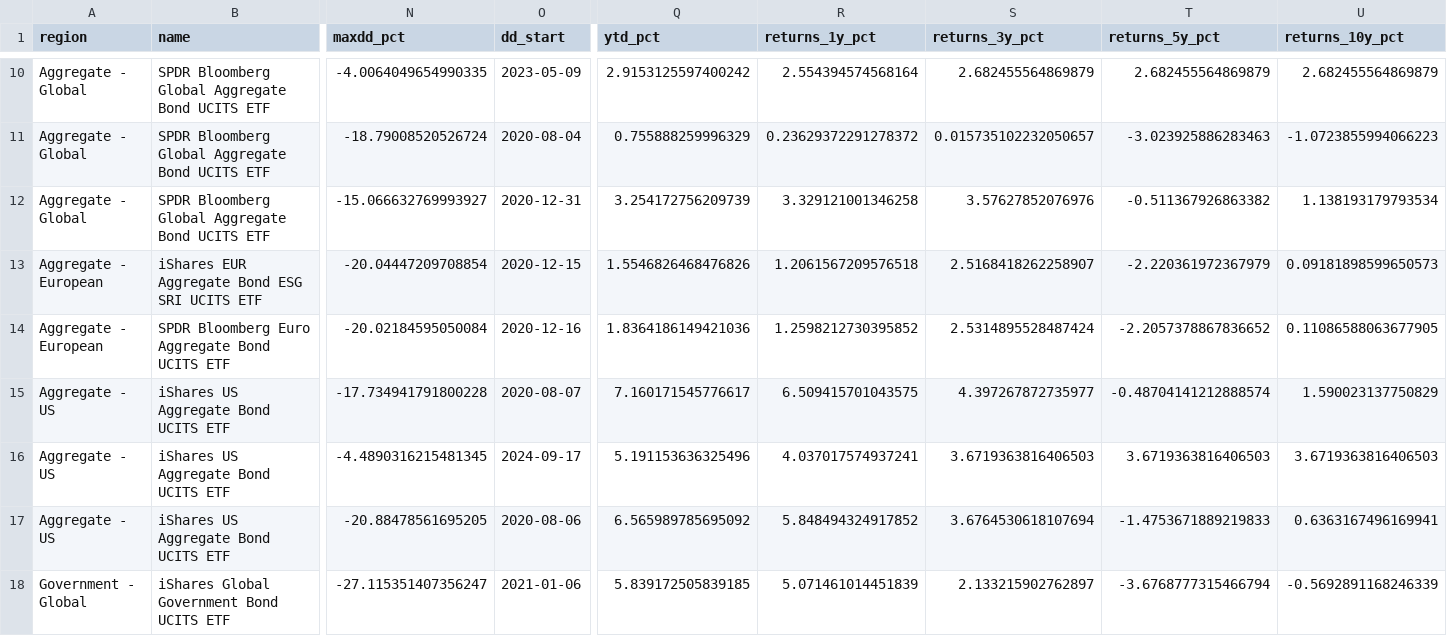
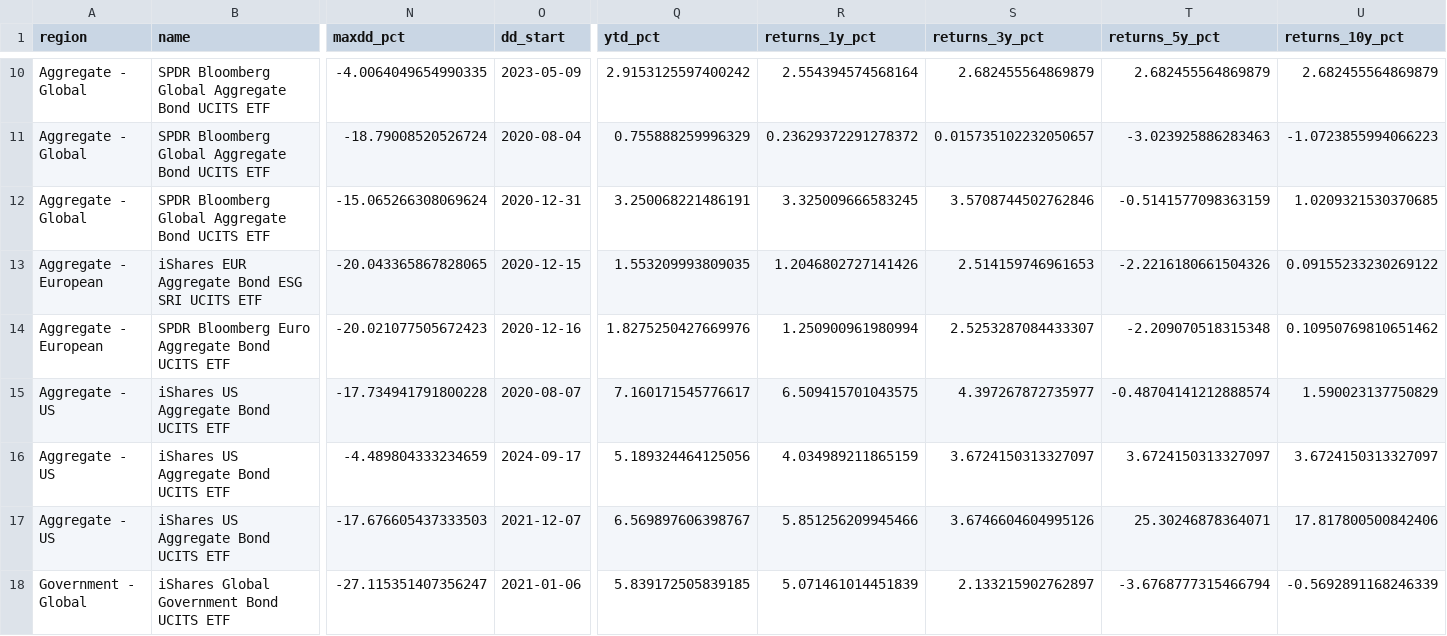
Before and after one commit to bankeronwheels/quilt-outputs, a CSV file: longterm_etf_metrics.csv, drawn as a sheet; only a part is shown, gaps mark what is left out; the diff covers the shown part only; the diff names each change by its address in the sheet, - before the commit and + after, or states it on an @@ line.

Commit message:
Update longterm ETF data (CSV + JSON + Excel prices) [skip ci]

```diff
--- a/longterm_etf_metrics.csv
+++ b/longterm_etf_metrics.csv
-N12 (maxdd_pct): -15.066632769993927
+N12 (maxdd_pct): -15.065266308069624
-Q12 (ytd_pct): 3.254172756209739
+Q12 (ytd_pct): 3.250068221486191
-R12 (returns_1y_pct): 3.329121001346258
+R12 (returns_1y_pct): 3.325009666583245
-S12 (returns_3y_pct): 3.57627852076976
+S12 (returns_3y_pct): 3.5708744502762846
-T12 (returns_5y_pct): -0.511367926863382
+T12 (returns_5y_pct): -0.5141577098363159
-U12 (returns_10y_pct): 1.138193179793534
+U12 (returns_10y_pct): 1.0209321530370685
-N13 (maxdd_pct): -20.04447209708854
+N13 (maxdd_pct): -20.043365867828065
-Q13 (ytd_pct): 1.5546826468476826
+Q13 (ytd_pct): 1.553209993809035
-R13 (returns_1y_pct): 1.2061567209576518
+R13 (returns_1y_pct): 1.2046802727141426
-S13 (returns_3y_pct): 2.5168418262258907
+S13 (returns_3y_pct): 2.514159746961653
-T13 (returns_5y_pct): -2.220361972367979
+T13 (returns_5y_pct): -2.2216180661504326
-U13 (returns_10y_pct): 0.09181898599650573
+U13 (returns_10y_pct): 0.09155233230269122
-N14 (maxdd_pct): -20.02184595050084
+N14 (maxdd_pct): -20.021077505672423
-Q14 (ytd_pct): 1.8364186149421036
+Q14 (ytd_pct): 1.8275250427669976
-R14 (returns_1y_pct): 1.2598212730395852
+R14 (returns_1y_pct): 1.250900961980994
-S14 (returns_3y_pct): 2.5314895528487424
+S14 (returns_3y_pct): 2.5253287084433307
-T14 (returns_5y_pct): -2.2057378867836652
+T14 (returns_5y_pct): -2.209070518315348
-U14 (returns_10y_pct): 0.11086588063677905
+U14 (returns_10y_pct): 0.10950769810651462
-N16 (maxdd_pct): -4.4890316215481345
+N16 (maxdd_pct): -4.489804333234659
-Q16 (ytd_pct): 5.191153636325496
+Q16 (ytd_pct): 5.189324464125056
-R16 (returns_1y_pct): 4.037017574937241
+R16 (returns_1y_pct): 4.034989211865159
-S16 (returns_3y_pct): 3.6719363816406503
+S16 (returns_3y_pct): 3.6724150313327097
-T16 (returns_5y_pct): 3.6719363816406503
+T16 (returns_5y_pct): 3.6724150313327097
-U16 (returns_10y_pct): 3.6719363816406503
+U16 (returns_10y_pct): 3.6724150313327097
-N17 (maxdd_pct): -20.88478561695205
+N17 (maxdd_pct): -17.676605437333503
-O17 (dd_start): 2020-08-06
+O17 (dd_start): 2021-12-07
-Q17 (ytd_pct): 6.565989785695092
+Q17 (ytd_pct): 6.569897606398767
-R17 (returns_1y_pct): 5.848494324917852
+R17 (returns_1y_pct): 5.851256209945466
-S17 (returns_3y_pct): 3.6764530618107694
+S17 (returns_3y_pct): 3.6746604604995126
-T17 (returns_5y_pct): -1.4753671889219833
+T17 (returns_5y_pct): 25.30246878364071
-U17 (returns_10y_pct): 0.6363167496169941
+U17 (returns_10y_pct): 17.817800500842406
```
Also changed, not shown: 71 edited cells elsewhere in this file, 2 other files.
